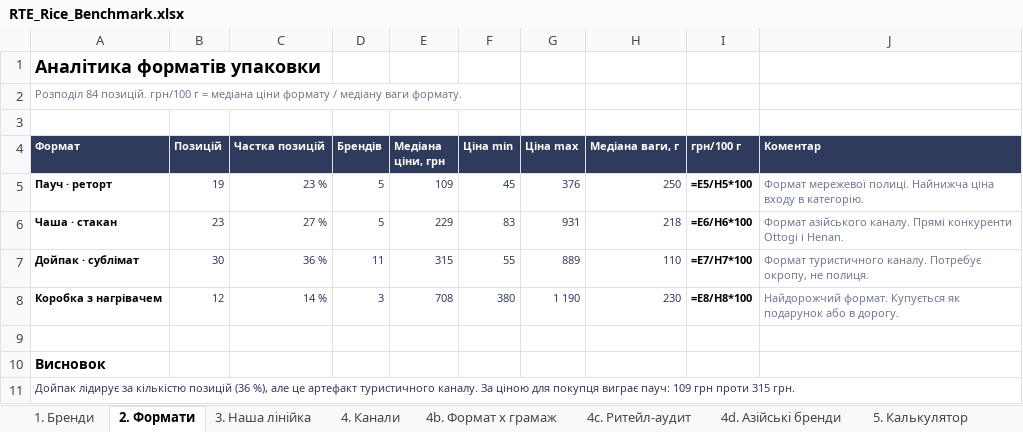
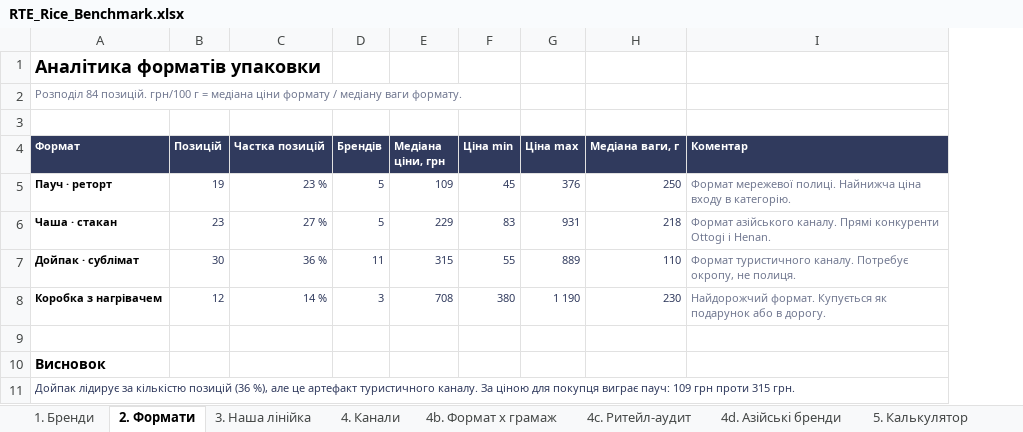
Before and after one commit to IllyaChaplygin/Chaplygin-Illya, an Excel workbook: rte-rice-analysis/RTE_Rice_Benchmark.xlsx, sheet 2. Формати, drawn as a sheet; values as stored, in another font and other column widths than the file's, no borders; formulas without a stored value are shown as written; the diff names each change by its address in the sheet, - before the commit and + after, or states it on an @@ line.

```diff
--- a/rte-rice-analysis/RTE_Rice_Benchmark.xlsx (sheet 2. Формати)
+++ b/rte-rice-analysis/RTE_Rice_Benchmark.xlsx (sheet 2. Формати)
-column I (грн/100 г), rows 5-8: =E5/H5*100 | =E6/H6*100 | =E7/H7*100 | =E8/H8*100
```
Also changed, not shown: sheet 1. Бренди, sheet 4c. Ритейл-аудит, sheet 3. Наша лінійка, sheet 4b. Формат x грамаж, 12 other files.
